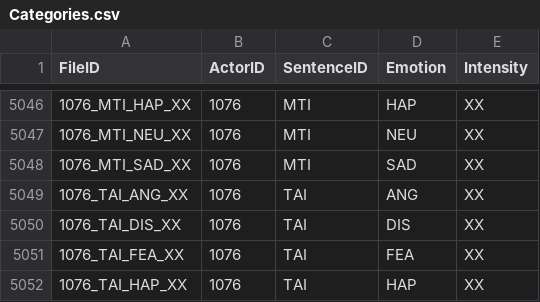
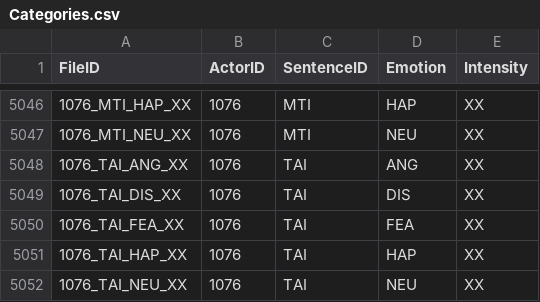
Before and after one commit to dinemamadou/erdos-may22-genesis, a CSV file: Data/Categories.csv, drawn as a sheet; only a part is shown, gaps mark what is left out; the shorter side is filled out with more unchanged rows; the diff names each change by its address in the sheet, - before the commit and + after, or states it on an @@ line.

Commit message:
Remove blank audio file
The file Data/Train/1076_MTI_SAD_XX.wav is empty. It's silent when I try
to play it and all its feature vectors are empty. For now, I've removed
the file and its entries from Categories.csv and Categories_train.csv.
Maybe I'll look if this mistake is in any other file, but since we
aren't using the midFeatures directly, this probably won't bother.
**IMPORTANT!** When modifying dataframes, make sure that you're adding
data to the correct rows!

```diff
--- a/Data/Categories.csv
+++ b/Data/Categories.csv
-row 5048: 1076_MTI_SAD_XX | 1076 | MTI | SAD | XX
```
Also changed, not shown: 3 other files.
